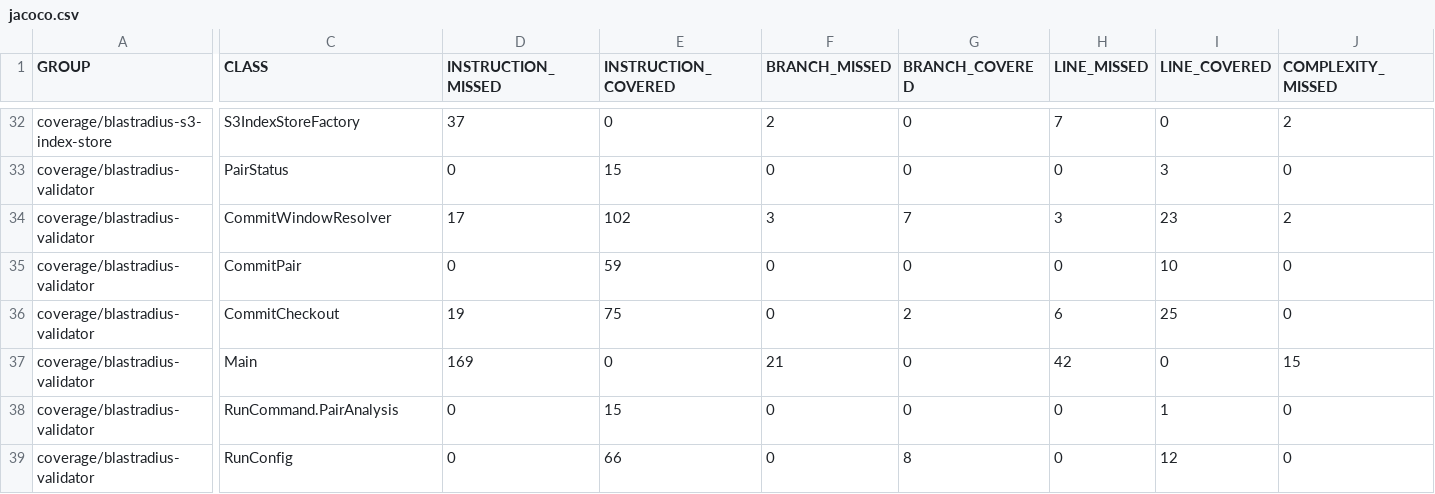
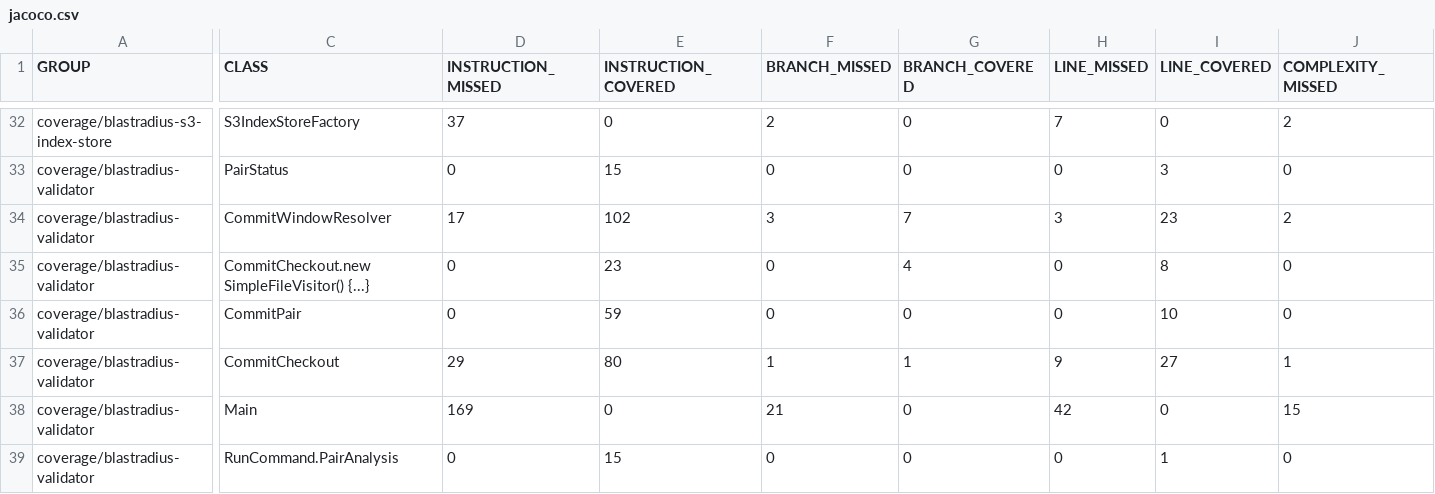
Before and after one commit to baokhang83/blastradius, a CSV file: jacoco.csv, drawn as a sheet; only a part is shown, gaps mark what is left out; the shorter side is filled out with more unchanged rows; addresses are those after the commit; rows hold the shown columns only; the diff covers the shown part only; the diff names each change by its address in the sheet, - before the commit and + after, or states it on an @@ line.

Commit message:
Deploying to gh-pages from @ baokhang83/blastradius@a2c318b8e4c140f24e1048a46b093d59e49072b9 🚀

```diff
--- a/jacoco.csv
+++ b/jacoco.csv
+row 35: coverage/blastradius-validator | CommitCheckout.new SimpleFileVisitor() {...} | 0 | 23 | 0 | 4 | 0 | 8 | 0
-D37 (INSTRUCTION_MISSED): 19
+D37 (INSTRUCTION_MISSED): 29
-E37 (INSTRUCTION_COVERED): 75
+E37 (INSTRUCTION_COVERED): 80
-F37 (BRANCH_MISSED): 0
+F37 (BRANCH_MISSED): 1
-G37 (BRANCH_COVERED): 2
+G37 (BRANCH_COVERED): 1
-H37 (LINE_MISSED): 6
+H37 (LINE_MISSED): 9
-I37 (LINE_COVERED): 25
+I37 (LINE_COVERED): 27
-J37 (COMPLEXITY_MISSED): 0
+J37 (COMPLEXITY_MISSED): 1
```
Also changed, not shown: 1 edited cell elsewhere in this file, 8 other files.
